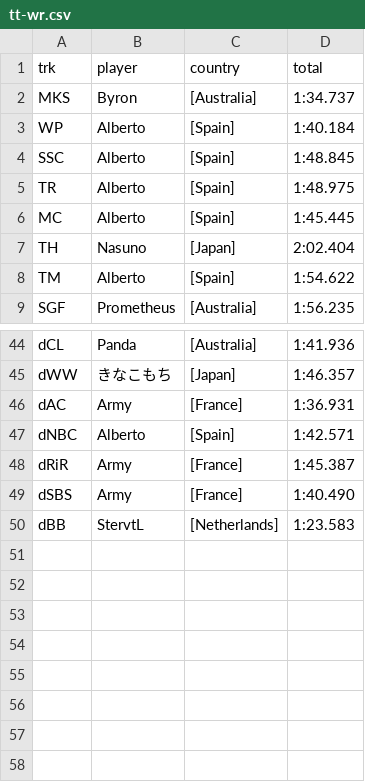
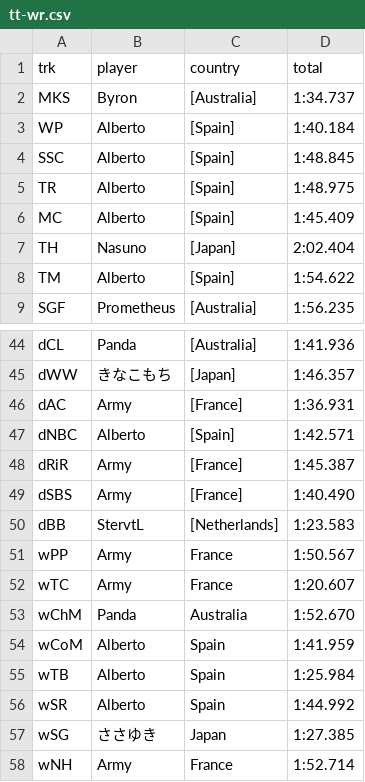
Before and after one commit to sj-io/sarahFYI-rmd, a CSV file: _data/tt-wr.csv, drawn as a sheet; only a part is shown, gaps mark what is left out.

Commit message:
added wave 1 wrs to wr-tt, update data

```diff
--- a/_data/tt-wr.csv
+++ b/_data/tt-wr.csv
@@ -5,3 +5,3 @@ SSC,Alberto ,[Spain] ,1:48.845
 TR,Alberto ,[Spain] ,1:48.975
-MC,Alberto ,[Spain] ,1:45.445
+MC,Alberto ,[Spain] ,1:45.409
 TH,Nasuno ,[Japan] ,2:02.404
@@ -50 +50,9 @@ dSBS,Army ,[France] ,1:40.490
 dBB,StervtL ,[Netherlands] ,1:23.583
+wPP,Army ,France,1:50.567
+wTC,Army ,France,1:20.607
+wChM,Panda ,Australia,1:52.670
+wCoM,Alberto ,Spain,1:41.959
+wTB,Alberto ,Spain,1:25.984
+wSR,Alberto ,Spain,1:44.992
+wSG,ささゆき ,Japan,1:27.385
+wNH,Army ,France,1:52.714
```
